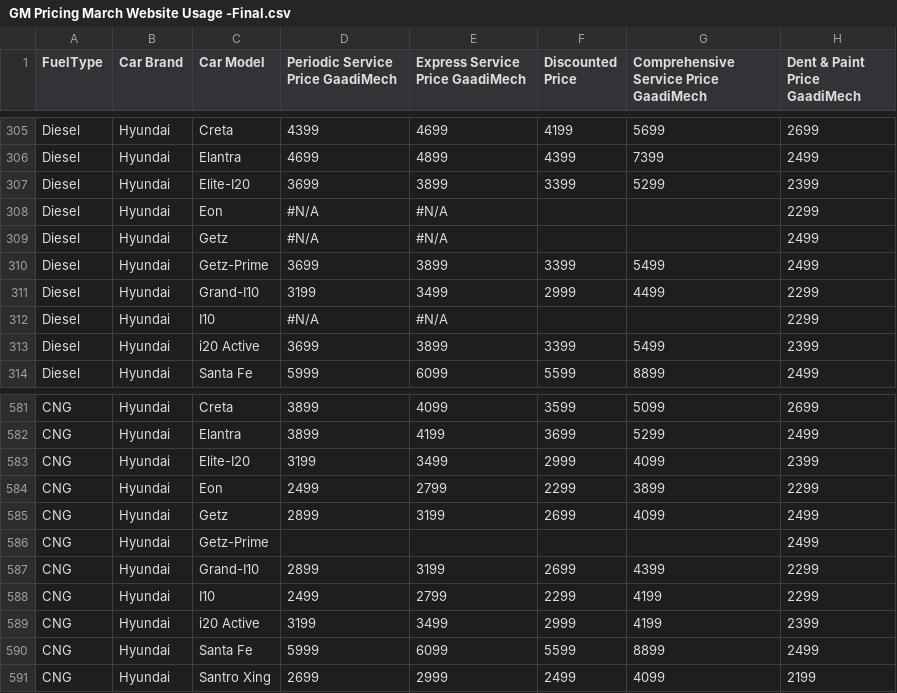
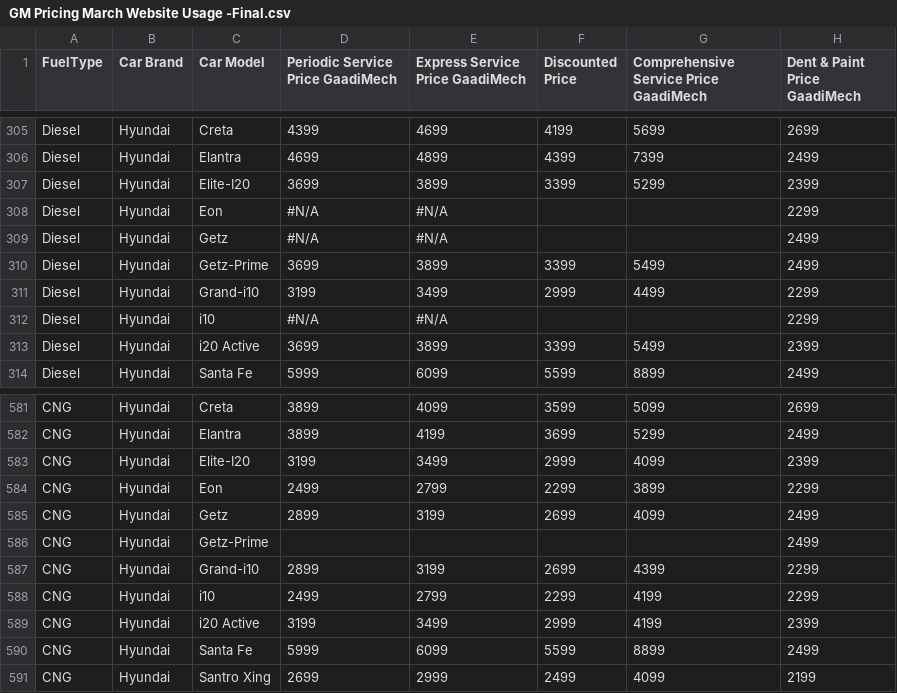
Before and after one commit to gaadimech/GaadiMech-PWA, a CSV file: public/GM Pricing March Website Usage -Final.csv, drawn as a sheet; only a part is shown, gaps mark what is left out.

```diff
--- a/public/GM Pricing March Website Usage -Final.csv
+++ b/public/GM Pricing March Website Usage -Final.csv
@@ -310,4 +310,4 @@ Diesel,Hyundai,Getz,#N/A,#N/A,,,2499,,,
 Diesel,Hyundai,Getz-Prime,3699,3899,3399,5499,2499,,,
-Diesel,Hyundai,Grand-I10,3199,3499,2999,4499,2299,,,
-Diesel,Hyundai,I10,#N/A,#N/A,,,2299,,,
+Diesel,Hyundai,Grand-i10,3199,3499,2999,4499,2299,,,
+Diesel,Hyundai,i10,#N/A,#N/A,,,2299,,,
 Diesel,Hyundai,i20 Active,3699,3899,3399,5499,2399,,,
@@ -586,4 +586,4 @@ CNG,Hyundai,Getz,2899,3199,2699,4099,2499,,,
 CNG,Hyundai,Getz-Prime,,,,,2499,,,
-CNG,Hyundai,Grand-I10,2899,3199,2699,4399,2299,,,
-CNG,Hyundai,I10,2499,2799,2299,4199,2299,,,
+CNG,Hyundai,Grand-i10,2899,3199,2699,4399,2299,,,
+CNG,Hyundai,i10,2499,2799,2299,4199,2299,,,
 CNG,Hyundai,i20 Active,3199,3499,2999,4199,2399,,,
```
Also changed, not shown: 3 other files.
